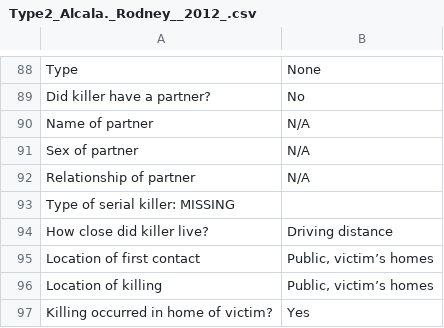
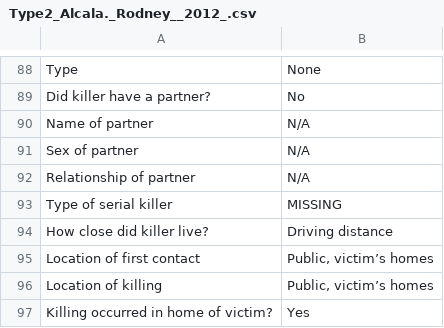
Before and after one commit to ajithksenthil/CrimeArchetypes, a CSV file: mnt/data/csv/Type2_Alcala._Rodney__2012_.csv, drawn as a sheet; only a part is shown, gaps mark what is left out.

Commit message:
cleanedagain_Type2_Alcala._Rodney__2012_.csv

```diff
--- a/mnt/data/csv/Type2_Alcala._Rodney__2012_.csv
+++ b/mnt/data/csv/Type2_Alcala._Rodney__2012_.csv
@@ -92,3 +92,3 @@ Sex of partner,N/A
 Relationship of partner,N/A
-Type of serial killer: MISSING
+Type of serial killer,MISSING
 How close did killer live?,Driving distance
```
